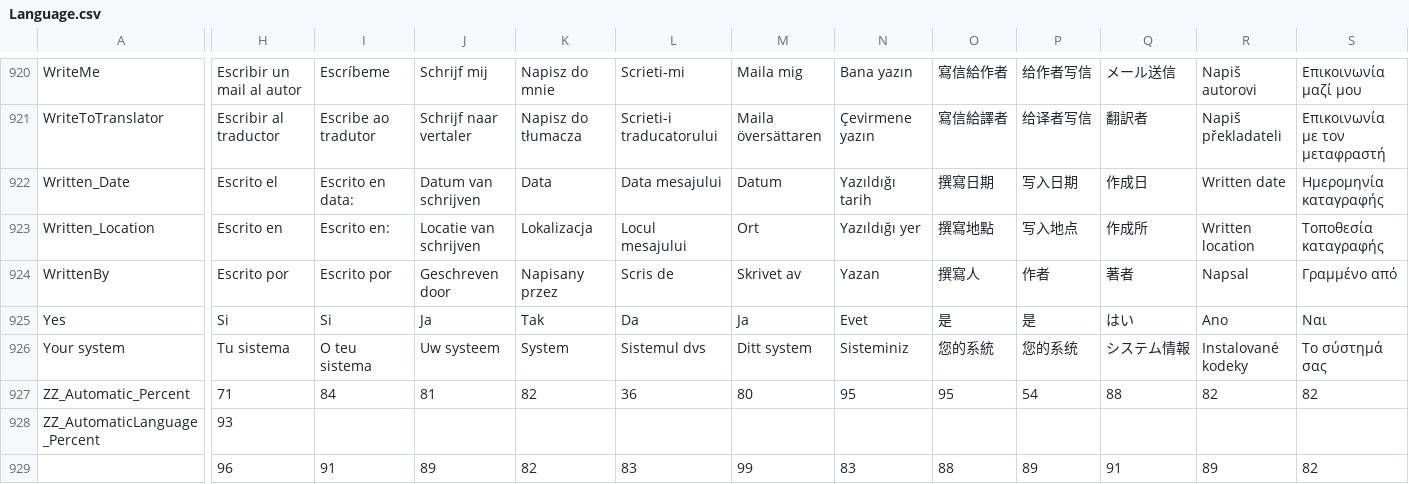
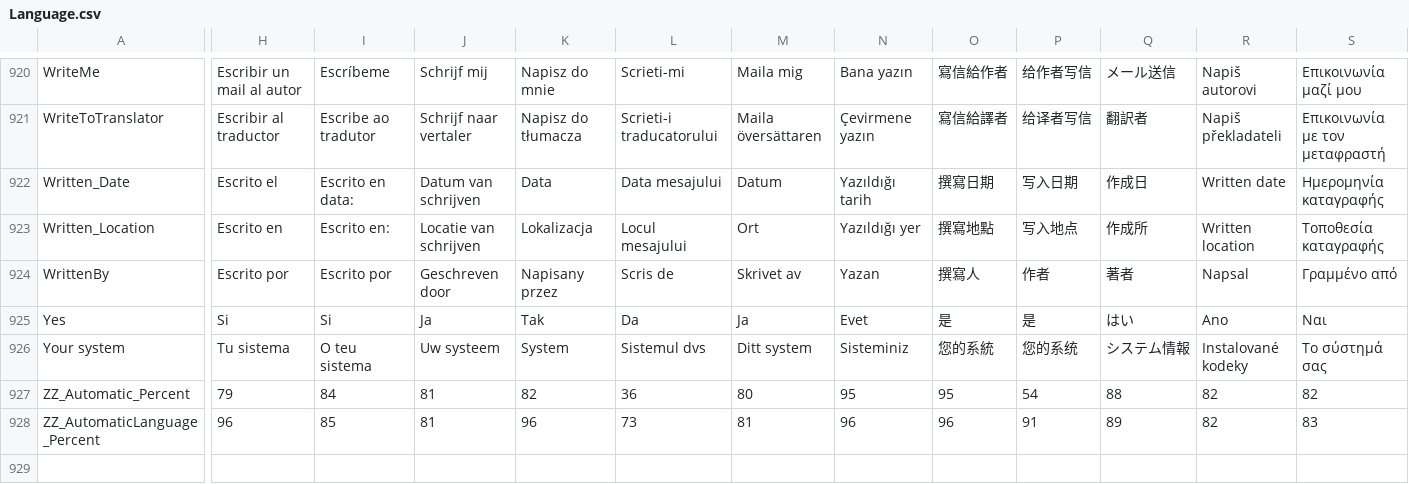
Before and after one commit to MediaArea/MediaInfo, a CSV file: Source/Ressource/Language.csv, drawn as a sheet; only a part is shown, gaps mark what is left out; rows hold the shown columns only; the diff covers the shown part only; the diff names each change by its address in the sheet, - before the commit and + after, or states it on an @@ line.

```diff
--- a/Source/Ressource/Language.csv
+++ b/Source/Ressource/Language.csv
-H927: 71
+H927: 79
-H928: 93
+H928: 96
-I928: (empty)
+I928: 85
-J928: (empty)
+J928: 81
-K928: (empty)
+K928: 96
-L928: (empty)
+L928: 73
-M928: (empty)
+M928: 81
-N928: (empty)
+N928: 96
-O928: (empty)
+O928: 96
-P928: (empty)
+P928: 91
-Q928: (empty)
+Q928: 89
-R928: (empty)
+R928: 82
-S928: (empty)
+S928: 83
-row 929:  | 96 | 91 | 89 | 82 | 83 | 99 | 83 | 88 | 89 | 91 | 89 | 82
```
Also changed, not shown: 9 edited cells elsewhere in this file, Source/Ressource/Plugin/Language/ca.csv, Source/Ressource/Plugin/Language/cs.csv, 26 other files.
